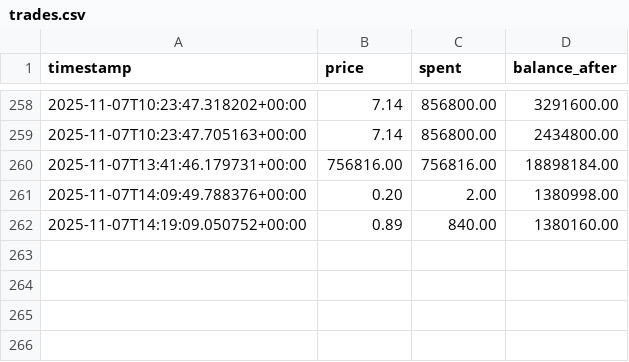
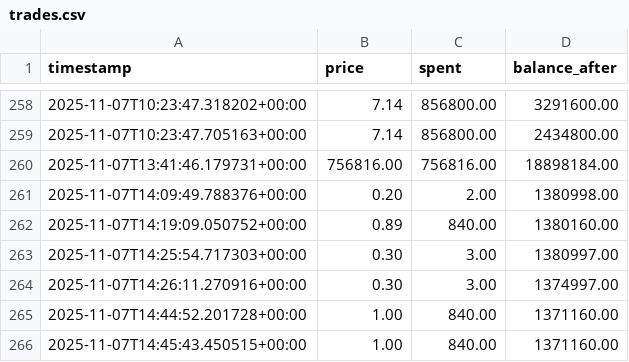
Before and after one commit to flaneur93/BuyBot, a CSV file: trades.csv, drawn as a sheet; only a part is shown, gaps mark what is left out.

```diff
--- a/trades.csv
+++ b/trades.csv
@@ -262 +262,5 @@ timestamp,price,spent,balance_after
 2025-11-07T14:19:09.050752+00:00,0.89,840.00,1380160.00
+2025-11-07T14:25:54.717303+00:00,0.30,3.00,1380997.00
+2025-11-07T14:26:11.270916+00:00,0.30,3.00,1374997.00
+2025-11-07T14:44:52.201728+00:00,1.00,840.00,1371160.00
+2025-11-07T14:45:43.450515+00:00,1.00,840.00,1371160.00
```
Also changed, not shown: 5 other files.
